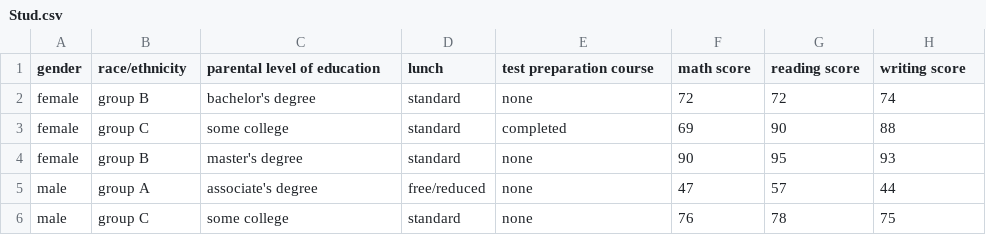
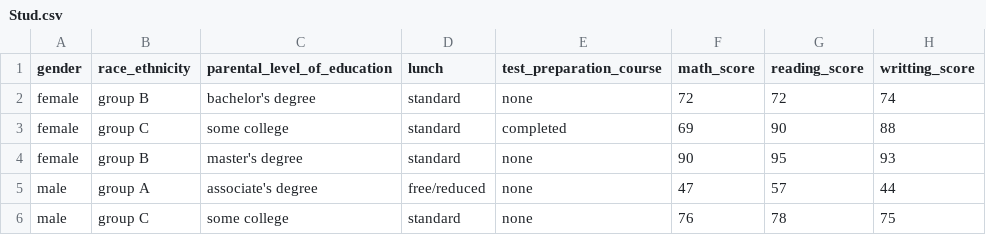
Before and after one commit to Priyanshu1303d/Student_Performance_Prediction, a CSV file: notebook/data/Stud.csv, drawn as a sheet; only a part is shown.

Commit message:
Data Transformation Complete

```diff
--- a/notebook/data/Stud.csv
+++ b/notebook/data/Stud.csv
@@ -1,2 +1,2 @@
-"gender","race/ethnicity","parental level of education","lunch","test preparation course","math score","reading score","writing score"
+"gender","race_ethnicity","parental_level_of_education","lunch","test_preparation_course","math_score","reading_score","writting_score"
 "female","group B","bachelor's degree","standard","none","72","72","74"
```
Also changed, not shown: 8 other files.
